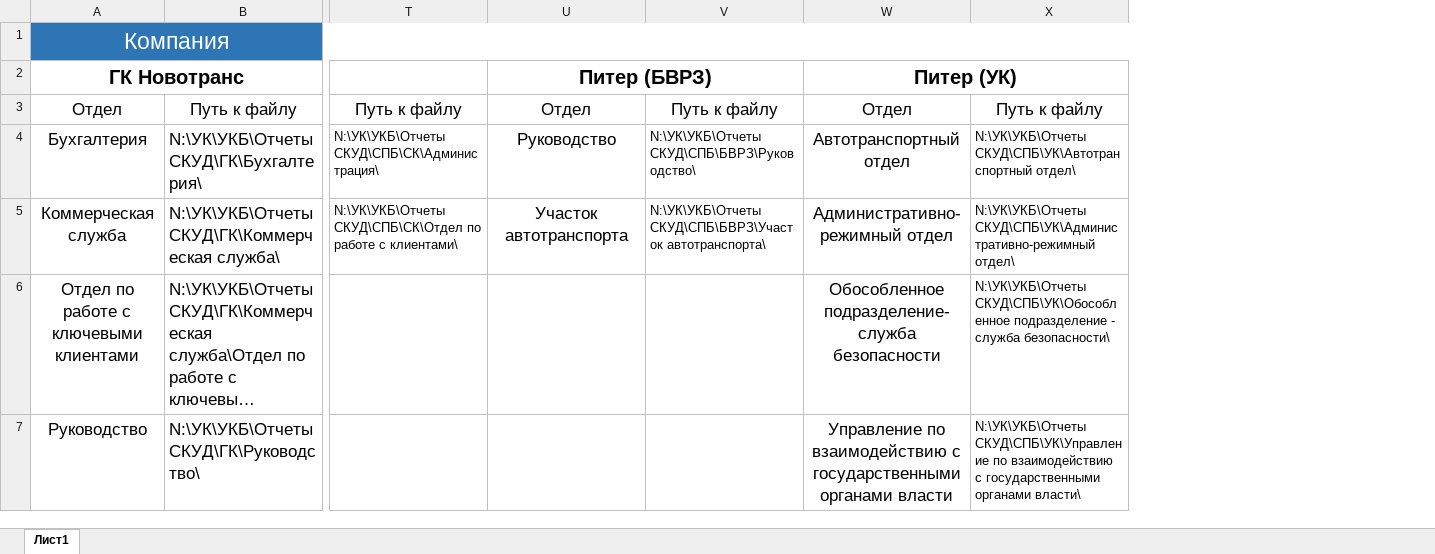
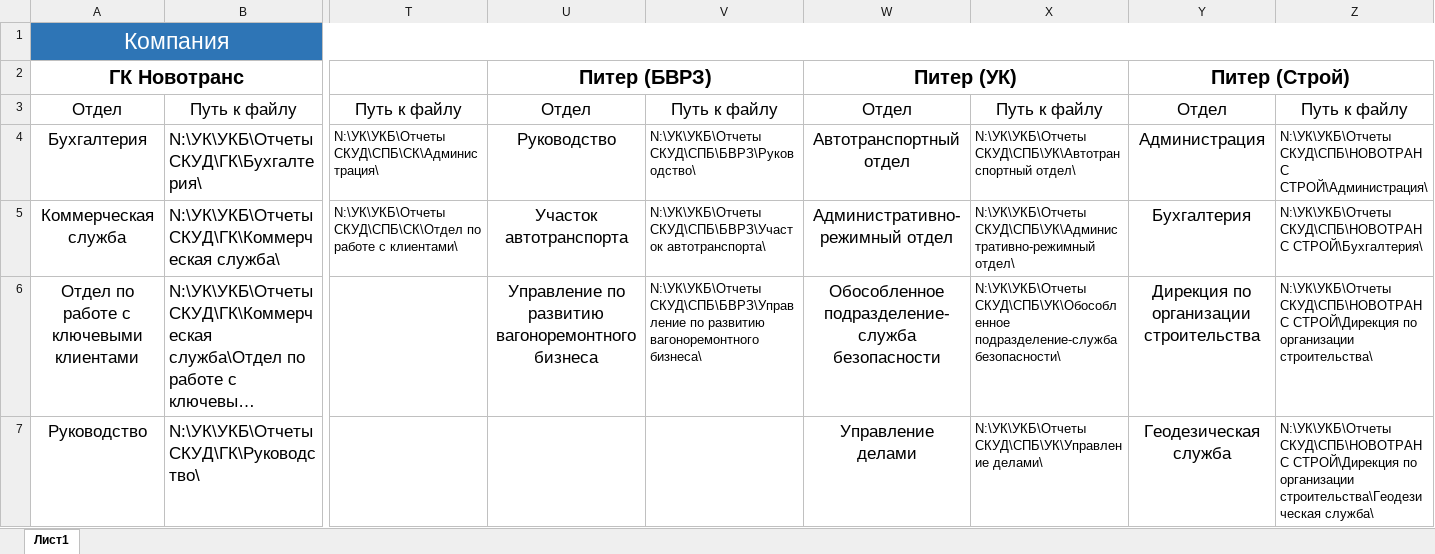
Before and after one commit to Sushken/skud-report-structure, an Excel workbook: БД.xlsx, sheet Лист1, drawn as a sheet; only a part is shown, gaps mark what is left out; long unchanged cells end in …; values as stored, in another font and other column widths than the file's, no borders; the diff covers the shown part only; the diff names each change by its address in the sheet, - before the commit and + after, or states it on an @@ line.

Commit message:
DB change

```diff
--- a/БД.xlsx (sheet Лист1)
+++ b/БД.xlsx (sheet Лист1)
+column Y (Питер (Строй)), rows 3-7: Отдел | Администрация | Бухгалтерия | Дирекция по организации строительства | Геодезическая служба
+column Z, rows 3-7: Путь к файлу | N:\УК\УКБ\Отчеты СКУД\СПБ\НОВОТРАНС СТРОЙ\Администрация\ | N:\УК\УКБ\Отчеты СКУД\СПБ\НОВОТРАНС СТРОЙ\Бухгалтерия\ | N:\УК\УКБ\Отчеты СКУД\СПБ\НОВОТРАНС СТРОЙ\Дирекция по организации строительства\ | N:\УК\УКБ\Отчеты СКУД\СПБ\НОВОТРАНС СТРОЙ\Дирекция по организации строительства\Геодезическая служба\
-U6 (Питер (БВРЗ)): (empty)
+U6 (Питер (БВРЗ)): Управление по развитию вагоноремонтного бизнеса
-V6: (empty)
+V6: N:\УК\УКБ\Отчеты СКУД\СПБ\БВРЗ\Управление по развитию вагоноремонтного бизнеса\
-X6: N:\УК\УКБ\Отчеты СКУД\СПБ\УК\Обособленное подразделение - служба безопасности\
+X6: N:\УК\УКБ\Отчеты СКУД\СПБ\УК\Обособленное подразделение-служба безопасности\
-W7 (Питер (УК)): Управление по взаимодействию с государственными органами власти
+W7 (Питер (УК)): Управление делами
-X7: N:\УК\УКБ\Отчеты СКУД\СПБ\УК\Управление по взаимодействию с государственными органами власти\
+X7: N:\УК\УКБ\Отчеты СКУД\СПБ\УК\Управление делами\
```
Also changed, not shown: 13 edited cells elsewhere in this sheet.
